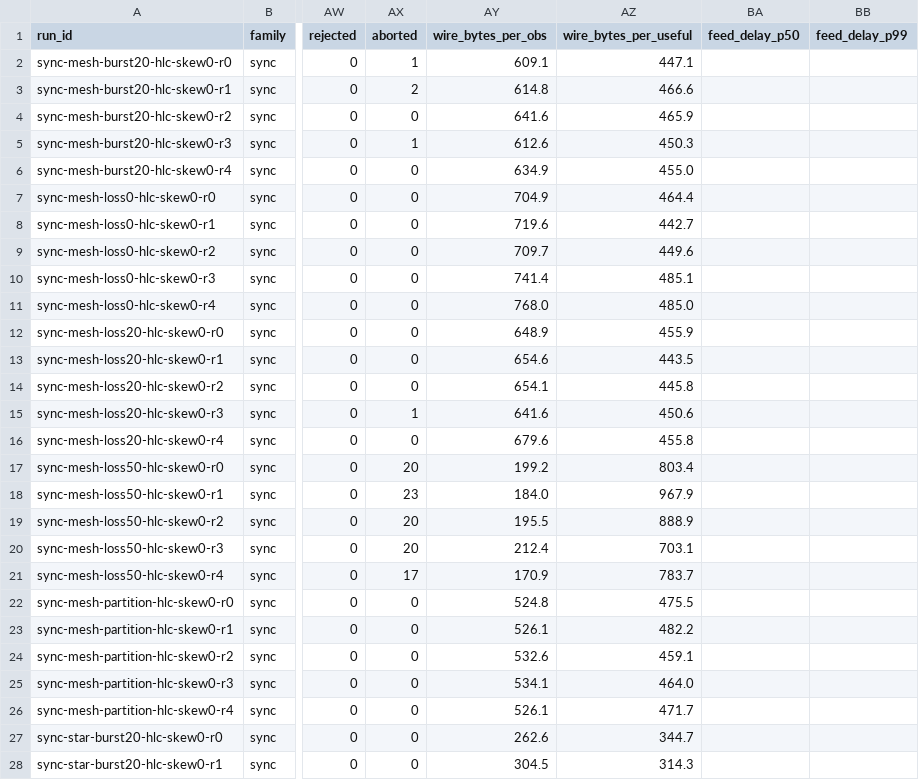
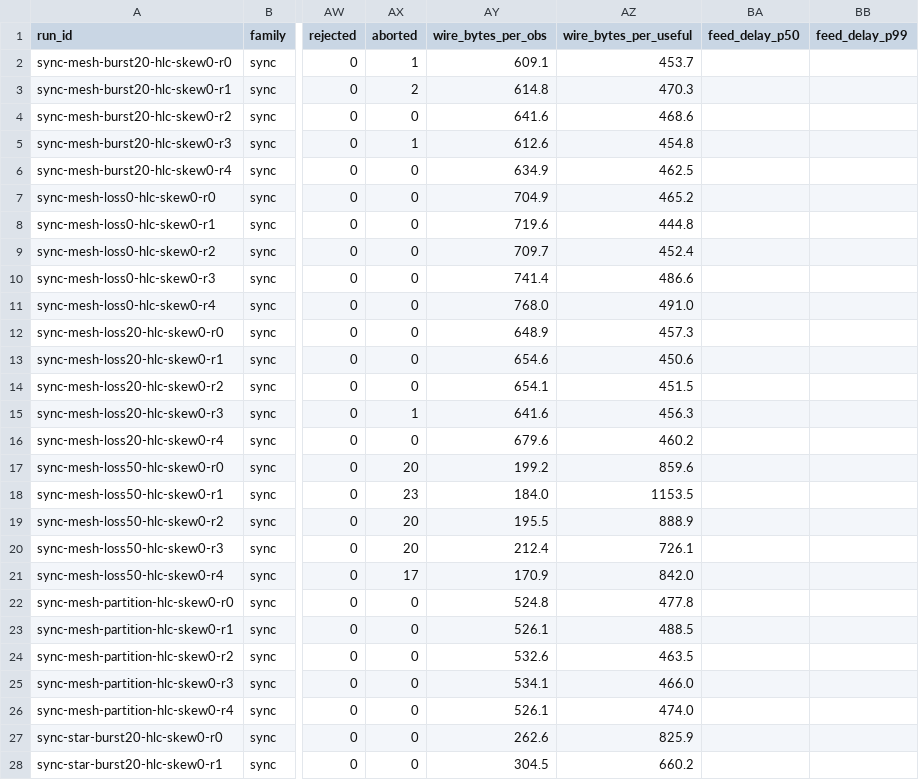
Before and after one commit to haeganm/holdfast, a CSV file: results/sweep-sync/summary.csv, drawn as a sheet; only a part is shown, gaps mark what is left out; the diff covers the shown part only; the diff names each change by its address in the sheet, - before the commit and + after, or states it on an @@ line.

```diff
--- a/results/sweep-sync/summary.csv
+++ b/results/sweep-sync/summary.csv
-AZ2 (wire_bytes_per_useful): 447.1
+AZ2 (wire_bytes_per_useful): 453.7
-AZ3 (wire_bytes_per_useful): 466.6
+AZ3 (wire_bytes_per_useful): 470.3
-AZ4 (wire_bytes_per_useful): 465.9
+AZ4 (wire_bytes_per_useful): 468.6
-AZ5 (wire_bytes_per_useful): 450.3
+AZ5 (wire_bytes_per_useful): 454.8
-AZ6 (wire_bytes_per_useful): 455.0
+AZ6 (wire_bytes_per_useful): 462.5
-AZ7 (wire_bytes_per_useful): 464.4
+AZ7 (wire_bytes_per_useful): 465.2
-AZ8 (wire_bytes_per_useful): 442.7
+AZ8 (wire_bytes_per_useful): 444.8
-AZ9 (wire_bytes_per_useful): 449.6
+AZ9 (wire_bytes_per_useful): 452.4
-AZ10 (wire_bytes_per_useful): 485.1
+AZ10 (wire_bytes_per_useful): 486.6
-AZ11 (wire_bytes_per_useful): 485.0
+AZ11 (wire_bytes_per_useful): 491.0
-AZ12 (wire_bytes_per_useful): 455.9
+AZ12 (wire_bytes_per_useful): 457.3
-AZ13 (wire_bytes_per_useful): 443.5
+AZ13 (wire_bytes_per_useful): 450.6
-AZ14 (wire_bytes_per_useful): 445.8
+AZ14 (wire_bytes_per_useful): 451.5
-AZ15 (wire_bytes_per_useful): 450.6
+AZ15 (wire_bytes_per_useful): 456.3
-AZ16 (wire_bytes_per_useful): 455.8
+AZ16 (wire_bytes_per_useful): 460.2
-AZ17 (wire_bytes_per_useful): 803.4
+AZ17 (wire_bytes_per_useful): 859.6
-AZ18 (wire_bytes_per_useful): 967.9
+AZ18 (wire_bytes_per_useful): 1153.5
-AZ20 (wire_bytes_per_useful): 703.1
+AZ20 (wire_bytes_per_useful): 726.1
-AZ21 (wire_bytes_per_useful): 783.7
+AZ21 (wire_bytes_per_useful): 842.0
-AZ22 (wire_bytes_per_useful): 475.5
+AZ22 (wire_bytes_per_useful): 477.8
-AZ23 (wire_bytes_per_useful): 482.2
+AZ23 (wire_bytes_per_useful): 488.5
-AZ24 (wire_bytes_per_useful): 459.1
+AZ24 (wire_bytes_per_useful): 463.5
-AZ25 (wire_bytes_per_useful): 464.0
+AZ25 (wire_bytes_per_useful): 466.0
-AZ26 (wire_bytes_per_useful): 471.7
+AZ26 (wire_bytes_per_useful): 474.0
-AZ27 (wire_bytes_per_useful): 344.7
+AZ27 (wire_bytes_per_useful): 825.9
-AZ28 (wire_bytes_per_useful): 314.3
+AZ28 (wire_bytes_per_useful): 660.2
```
Also changed, not shown: 24 edited cells elsewhere in this file, results/aws/summary.csv, results/cloud/summary.csv, 15 other files.
